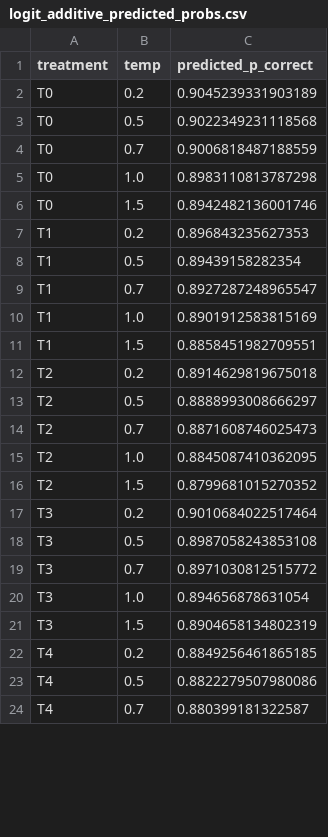
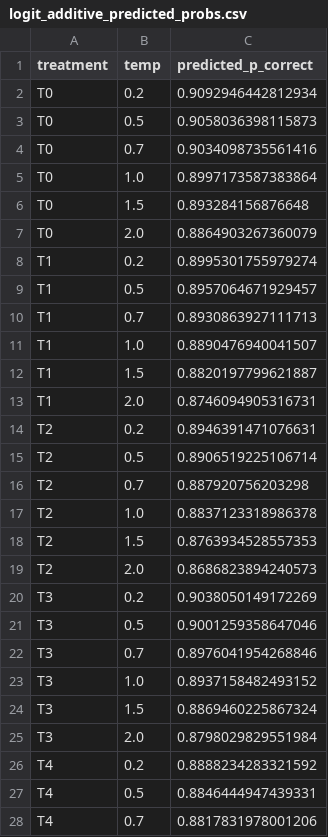
Before and after one commit to CynthiaaaaaaJin/Stat496, a CSV file: outputs/blog100_glm_new_k5_all_temps/logit_additive_predicted_probs.csv, drawn as a sheet; only a part is shown; the diff covers the shown part only.

```diff
--- a/outputs/blog100_glm_new_k5_all_temps/logit_additive_predicted_probs.csv
+++ b/outputs/blog100_glm_new_k5_all_temps/logit_additive_predicted_probs.csv
@@ -1,24 +1,28 @@
 treatment,temp,predicted_p_correct
-T0,0.2,0.9045239331903189
-T0,0.5,0.9022349231118568
-T0,0.7,0.9006818487188559
-T0,1.0,0.8983110813787298
-T0,1.5,0.8942482136001746
-T1,0.2,0.896843235627353
-T1,0.5,0.89439158282354
-T1,0.7,0.8927287248965547
-T1,1.0,0.8901912583815169
-T1,1.5,0.8858451982709551
-T2,0.2,0.8914629819675018
-T2,0.5,0.8888993008666297
-T2,0.7,0.8871608746025473
-T2,1.0,0.8845087410362095
-T2,1.5,0.8799681015270352
-T3,0.2,0.9010684022517464
-T3,0.5,0.8987058243853108
-T3,0.7,0.8971030812515772
-T3,1.0,0.894656878631054
-T3,1.5,0.8904658134802319
-T4,0.2,0.8849256461865185
-T4,0.5,0.8822279507980086
-T4,0.7,0.880399181322587
+T0,0.2,0.9092946442812934
+T0,0.5,0.9058036398115873
+T0,0.7,0.9034098735561416
+T0,1.0,0.8997173587383864
+T0,1.5,0.893284156876648
+T0,2.0,0.8864903267360079
+T1,0.2,0.8995301755979274
+T1,0.5,0.8957064671929457
+T1,0.7,0.8930863927111713
+T1,1.0,0.8890476940041507
+T1,1.5,0.8820197799621887
+T1,2.0,0.8746094905316731
+T2,0.2,0.8946391471076631
+T2,0.5,0.8906519225106714
+T2,0.7,0.887920756203298
+T2,1.0,0.8837123318986378
+T2,1.5,0.8763934528557353
+T2,2.0,0.8686823894240573
+T3,0.2,0.9038050149172269
+T3,0.5,0.9001259358647046
+T3,0.7,0.8976041954268846
+T3,1.0,0.8937158482493152
+T3,1.5,0.8869460225867324
+T3,2.0,0.8798029829551984
+T4,0.2,0.8888234283321592
+T4,0.5,0.8846444947439331
+T4,0.7,0.8817831978001206
```
Also changed, not shown: 2 added rows and 7 edited cells elsewhere in this file, outputs/all_temps_100q_k5_summary_chatgpt.csv, outputs/blog100_glm_new_k5_all_temps/glm_additive_coef.csv, 34 other files.
